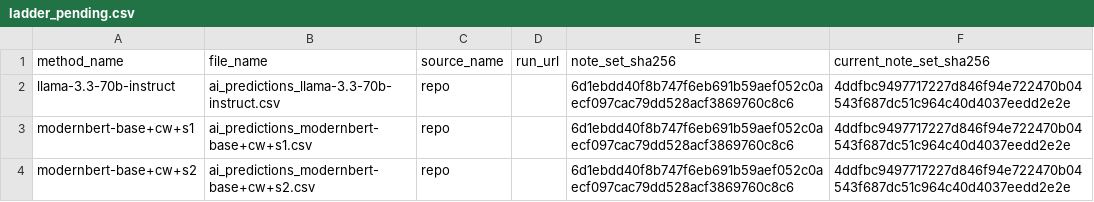
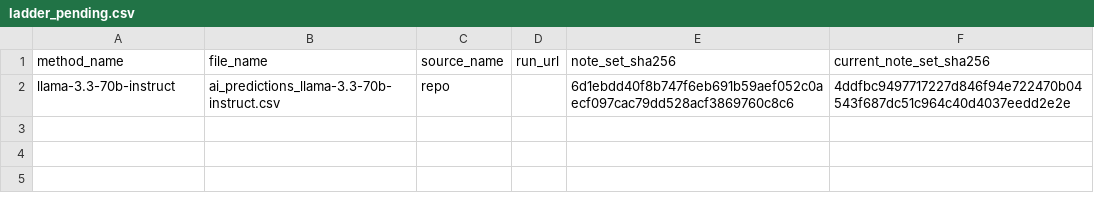
Before and after one commit to healthtransformationlab/health-transformation-lab-nlp, a CSV file: data/datasets/ladder/ladder_pending.csv, drawn as a sheet; the diff names each change by its address in the sheet, - before the commit and + after, or states it on an @@ line.

```diff
--- a/data/datasets/ladder/ladder_pending.csv
+++ b/data/datasets/ladder/ladder_pending.csv
-row 3: modernbert-base+cw+s1 | ai_predictions_modernbert-base+cw+s1.csv | repo |  | 6d1ebdd40f8b747f6eb691b59aef052c0aecf097cac79dd528acf3869760c8c6 | 4ddfbc9497717227d846f94e722470b04543f687dc51c964c40d4037eedd2e2e
-row 4: modernbert-base+cw+s2 | ai_predictions_modernbert-base+cw+s2.csv | repo |  | 6d1ebdd40f8b747f6eb691b59aef052c0aecf097cac79dd528acf3869760c8c6 | 4ddfbc9497717227d846f94e722470b04543f687dc51c964c40d4037eedd2e2e
```
Also changed, not shown: data/datasets/ladder/ladder_by_age.csv, data/datasets/ladder/ladder_by_clinic.csv, 12 other files.
